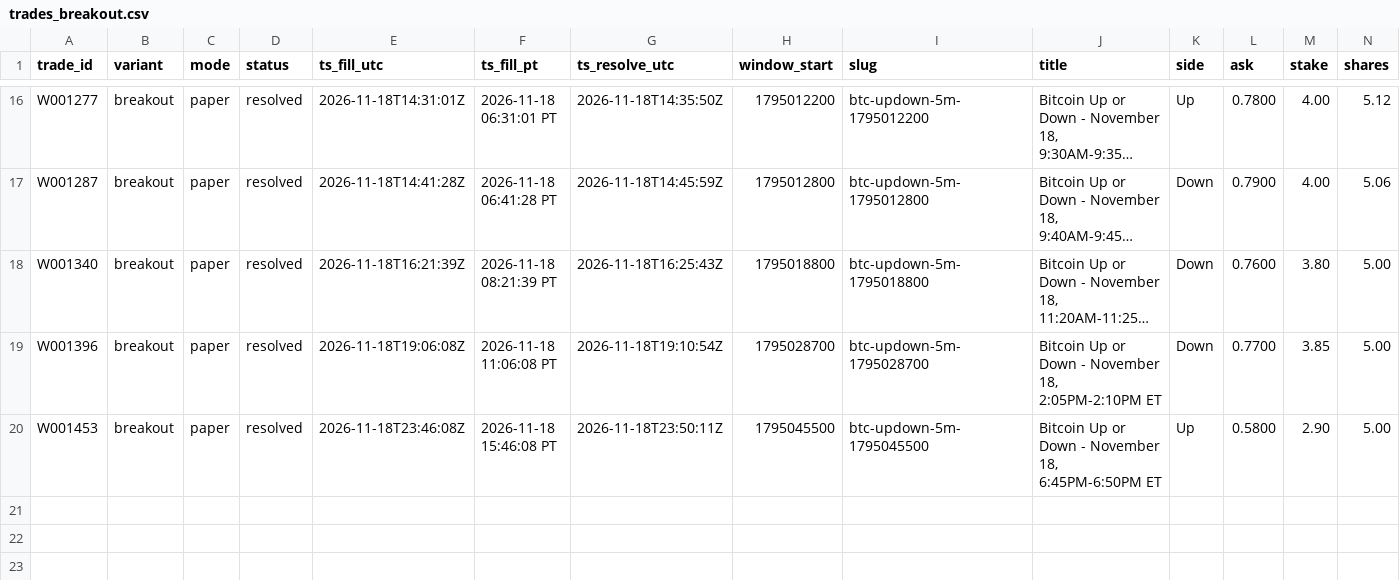
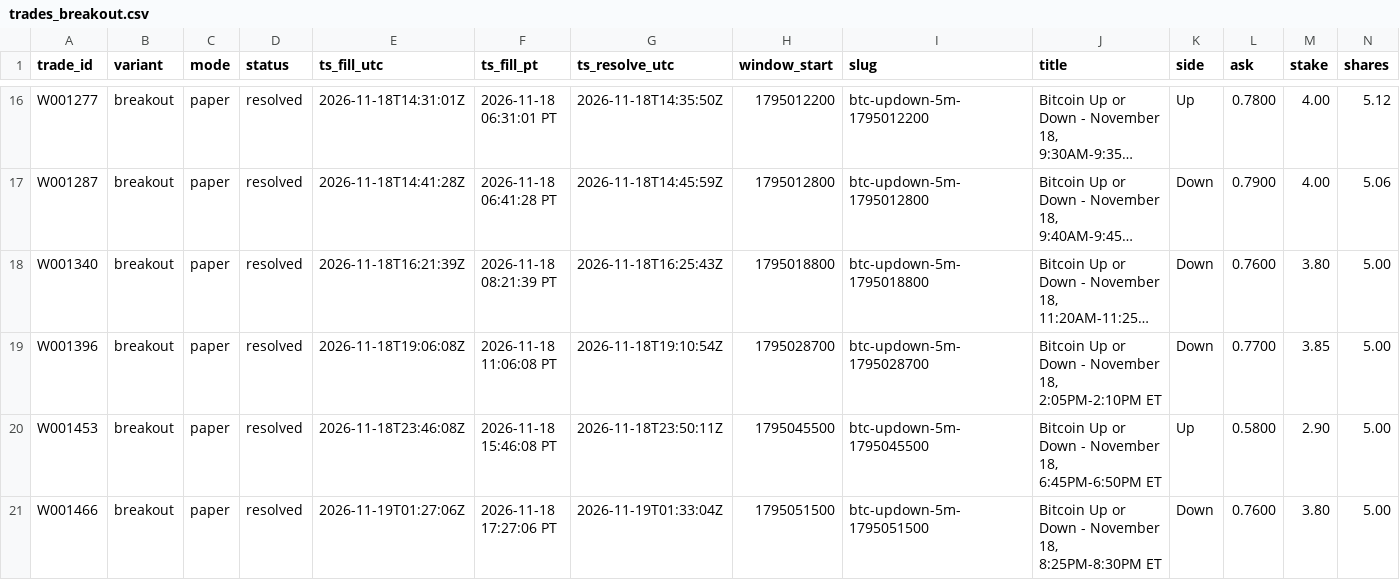
Before and after one commit to michaeldeuchar-dotcom/btc5m-paper-bot, a CSV file: data/week1/trades_breakout.csv, drawn as a sheet; only a part is shown, gaps mark what is left out; long unchanged cells end in …; rows hold the shown columns only; the diff names each change by its address in the sheet, - before the commit and + after, or states it on an @@ line.

```diff
--- a/data/week1/trades_breakout.csv
+++ b/data/week1/trades_breakout.csv
+row 21: W001466 | breakout | paper | resolved | 2026-11-19T01:27:06Z | 2026-11-18 17:27:06 PT | 2026-11-19T01:33:04Z | 1795051500 | btc-updown-5m-1795051500 | Bitcoin Up or Down - November 18, 8:25PM-8:30PM ET | Down | 0.7600 | 3.80 | 5.00
```
Also changed, not shown: data/week1/decisions_tail.csv, data/week1/trades_blend_wide.csv, 6 other files.
